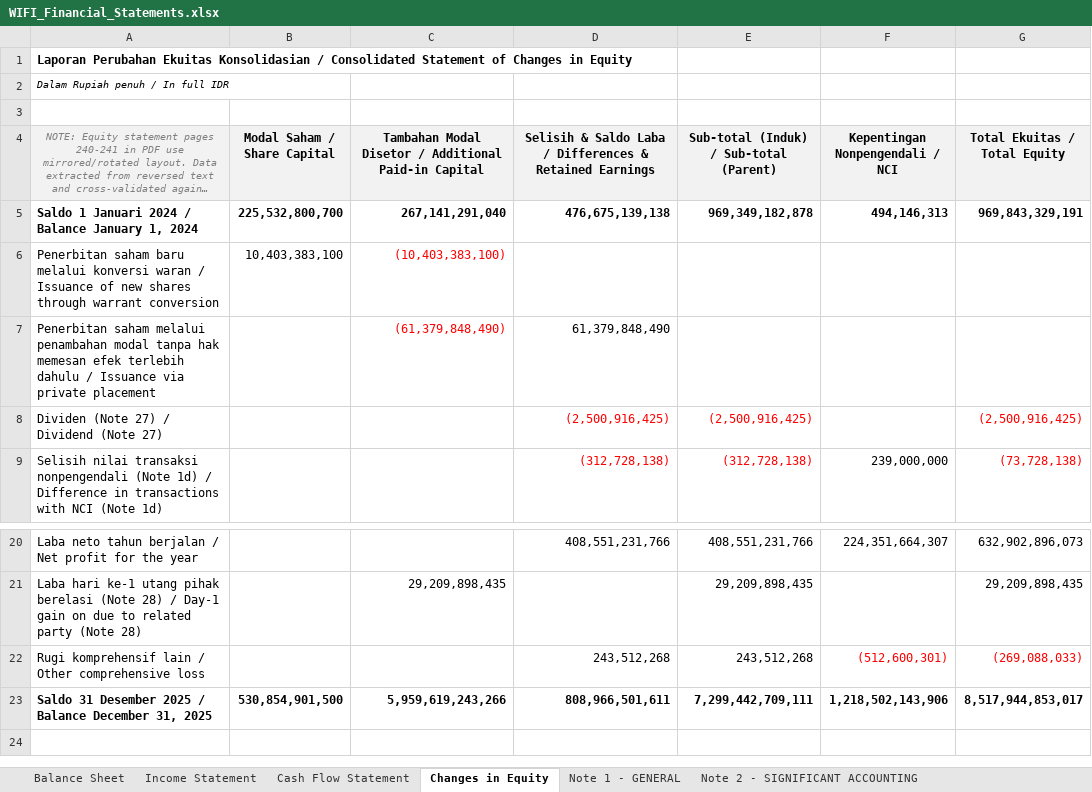
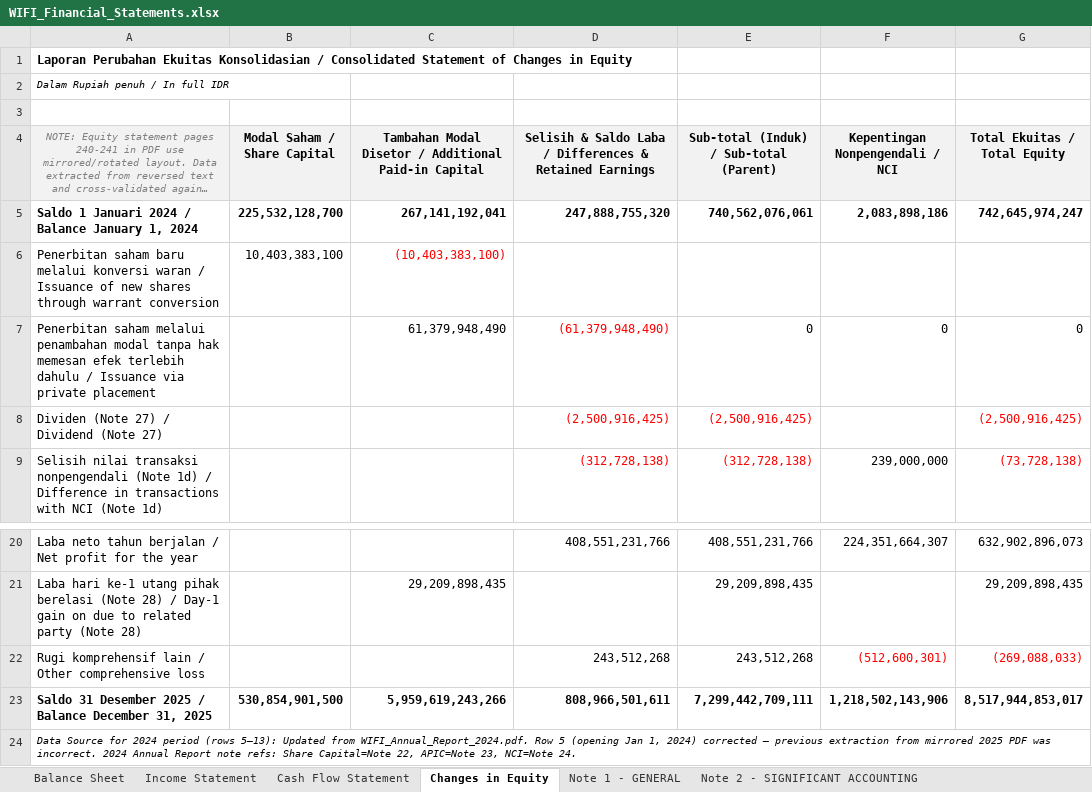
Before and after one commit to nelsonjambi/idx-report-extractor, an Excel workbook: WIFI_Financial_Statements.xlsx, sheet Changes in Equity, drawn as a sheet; only a part is shown, gaps mark what is left out; long unchanged cells end in …; values as stored, in another font and other column widths than the file's, no borders; removed rows and columns are numbered as before the commit, all else as after; the diff names each change by its address in the sheet, - before the commit and + after, or states it on an @@ line.

```diff
--- a/WIFI_Financial_Statements.xlsx (sheet Changes in Equity)
+++ b/WIFI_Financial_Statements.xlsx (sheet Changes in Equity)
-row 5: Saldo 1 Januari 2024 / Balance January 1, 2024 | 225,532,800,700 | 267,141,291,040 | 476,675,139,138 | 969,349,182,878 | 494,146,313 | 969,843,329,191
+row 5: Saldo 1 Januari 2024 / Balance January 1, 2024 | 225,532,128,700 | 267,141,192,041 | 247,888,755,320 | 740,562,076,061 | 2,083,898,186 | 742,645,974,247
-row 7: Penerbitan saham melalui penambahan modal tanpa hak memesan efek terlebih dahulu / Issuance via private placement |  | (61,379,848,490) | 61,379,848,490
+row 7: Penerbitan saham melalui penambahan modal tanpa hak memesan efek terlebih dahulu / Issuance via private placement |  | 61,379,948,490 | (61,379,948,490) | 0 | 0 | 0
+row 24: Data Source for 2024 period (rows 5–13): Updated from WIFI_Annual_Report_2024.pdf. Row 5 (opening Jan 1, 2024) corrected — previous extraction from mirrored 2025 PDF was incorrect. 2024 Annual Report note refs: Share Capital=Note 22, APIC=Note 23, NCI=Note 24.
```
Also changed, not shown: sheet Key Ratios Summary, sheet Note 44 - ISSUANCE OF AMENDMENT, sheet Note 42 - SIGNIFICANT AGREEMENT, sheet Note 43 - EVENTS AFTER REPORTIN, sheet Note 39 - FINANCIAL RISK MANAGE, sheet Income Statement, 42 more sheets, 3 other files.
